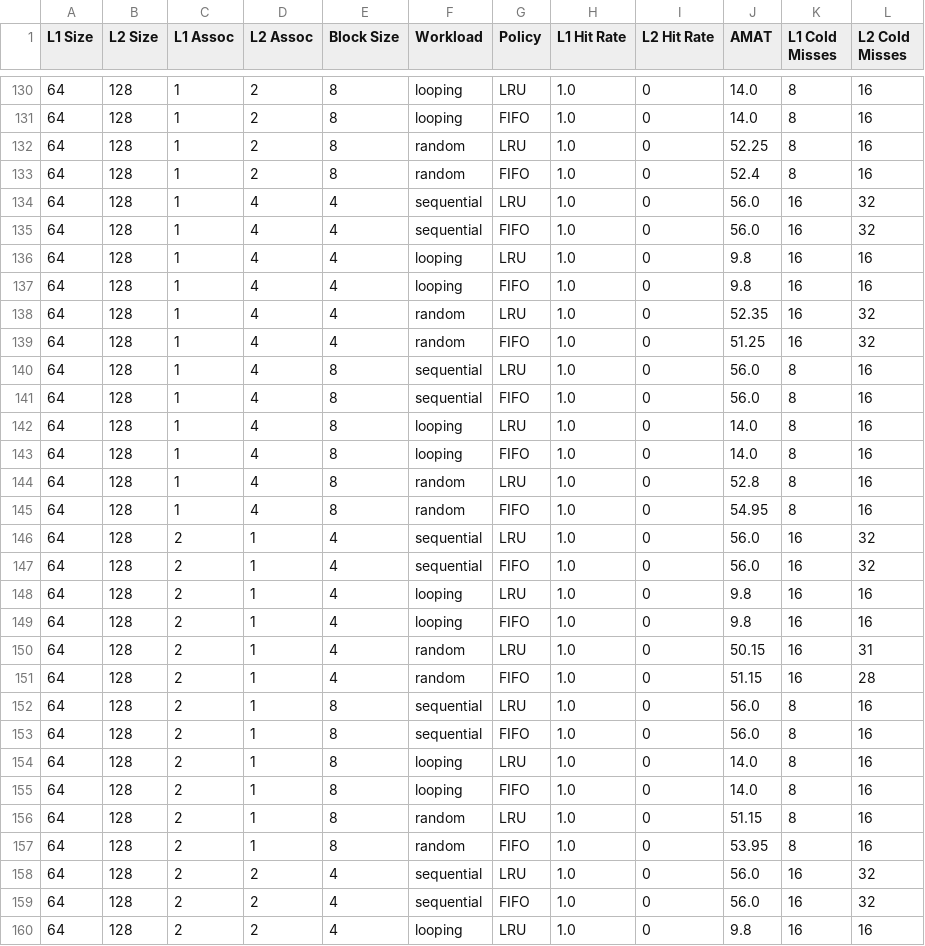
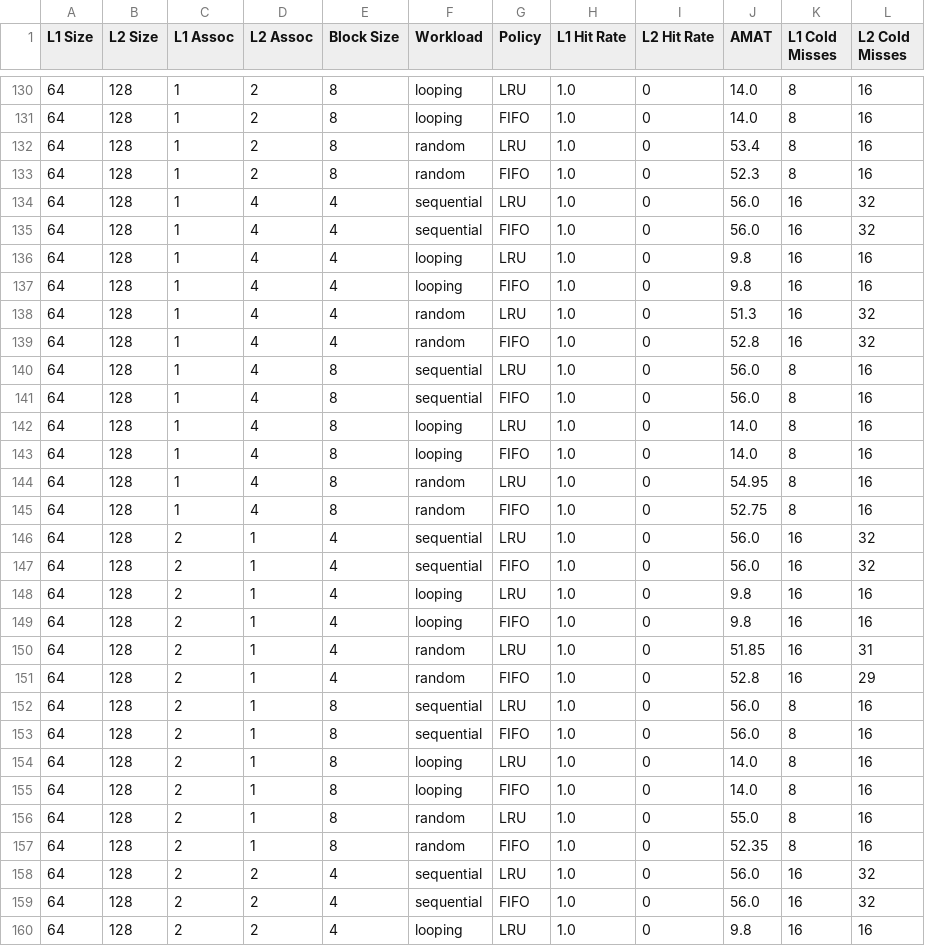
Before and after one commit to AcePenaflorida/Two-level-cache-simulator, a CSV file: cache_performance_comparison.csv, drawn as a sheet; only a part is shown, gaps mark what is left out; the diff covers the shown part only.

```diff
--- a/cache_performance_comparison.csv
+++ b/cache_performance_comparison.csv
@@ -131,4 +131,4 @@ L1 Size,L2 Size,L1 Assoc,L2 Assoc,Block Size,Workload,Policy,L1 Hit Rate,L2 Hit
 64,128,1,2,8,looping,FIFO,1.0,0,14.0,8,16
-64,128,1,2,8,random,LRU,1.0,0,52.25,8,16
-64,128,1,2,8,random,FIFO,1.0,0,52.4,8,16
+64,128,1,2,8,random,LRU,1.0,0,53.4,8,16
+64,128,1,2,8,random,FIFO,1.0,0,52.3,8,16
 64,128,1,4,4,sequential,LRU,1.0,0,56.0,16,32
@@ -137,4 +137,4 @@ L1 Size,L2 Size,L1 Assoc,L2 Assoc,Block Size,Workload,Policy,L1 Hit Rate,L2 Hit
 64,128,1,4,4,looping,FIFO,1.0,0,9.8,16,16
-64,128,1,4,4,random,LRU,1.0,0,52.35,16,32
-64,128,1,4,4,random,FIFO,1.0,0,51.25,16,32
+64,128,1,4,4,random,LRU,1.0,0,51.3,16,32
+64,128,1,4,4,random,FIFO,1.0,0,52.8,16,32
 64,128,1,4,8,sequential,LRU,1.0,0,56.0,8,16
@@ -143,4 +143,4 @@ L1 Size,L2 Size,L1 Assoc,L2 Assoc,Block Size,Workload,Policy,L1 Hit Rate,L2 Hit
 64,128,1,4,8,looping,FIFO,1.0,0,14.0,8,16
-64,128,1,4,8,random,LRU,1.0,0,52.8,8,16
-64,128,1,4,8,random,FIFO,1.0,0,54.95,8,16
+64,128,1,4,8,random,LRU,1.0,0,54.95,8,16
+64,128,1,4,8,random,FIFO,1.0,0,52.75,8,16
 64,128,2,1,4,sequential,LRU,1.0,0,56.0,16,32
@@ -149,4 +149,4 @@ L1 Size,L2 Size,L1 Assoc,L2 Assoc,Block Size,Workload,Policy,L1 Hit Rate,L2 Hit
 64,128,2,1,4,looping,FIFO,1.0,0,9.8,16,16
-64,128,2,1,4,random,LRU,1.0,0,50.15,16,31
-64,128,2,1,4,random,FIFO,1.0,0,51.15,16,28
+64,128,2,1,4,random,LRU,1.0,0,51.85,16,31
+64,128,2,1,4,random,FIFO,1.0,0,52.8,16,29
 64,128,2,1,8,sequential,LRU,1.0,0,56.0,8,16
@@ -155,4 +155,4 @@ L1 Size,L2 Size,L1 Assoc,L2 Assoc,Block Size,Workload,Policy,L1 Hit Rate,L2 Hit
 64,128,2,1,8,looping,FIFO,1.0,0,14.0,8,16
-64,128,2,1,8,random,LRU,1.0,0,51.15,8,16
-64,128,2,1,8,random,FIFO,1.0,0,53.95,8,16
+64,128,2,1,8,random,LRU,1.0,0,55.0,8,16
+64,128,2,1,8,random,FIFO,1.0,0,52.35,8,16
 64,128,2,2,4,sequential,LRU,1.0,0,56.0,16,32
```
Also changed, not shown: 155 edited cells elsewhere in this file, 6 other files.
